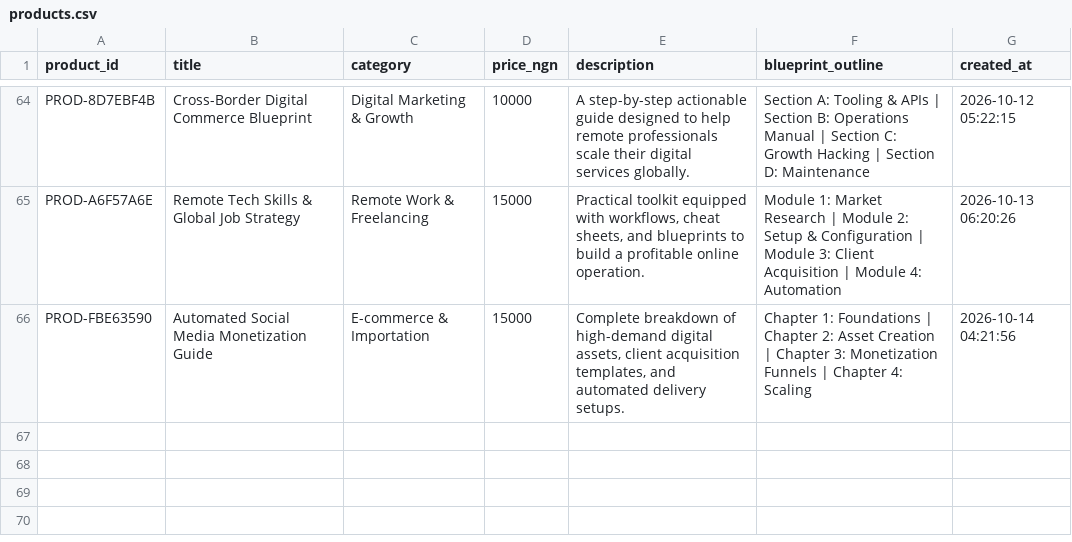
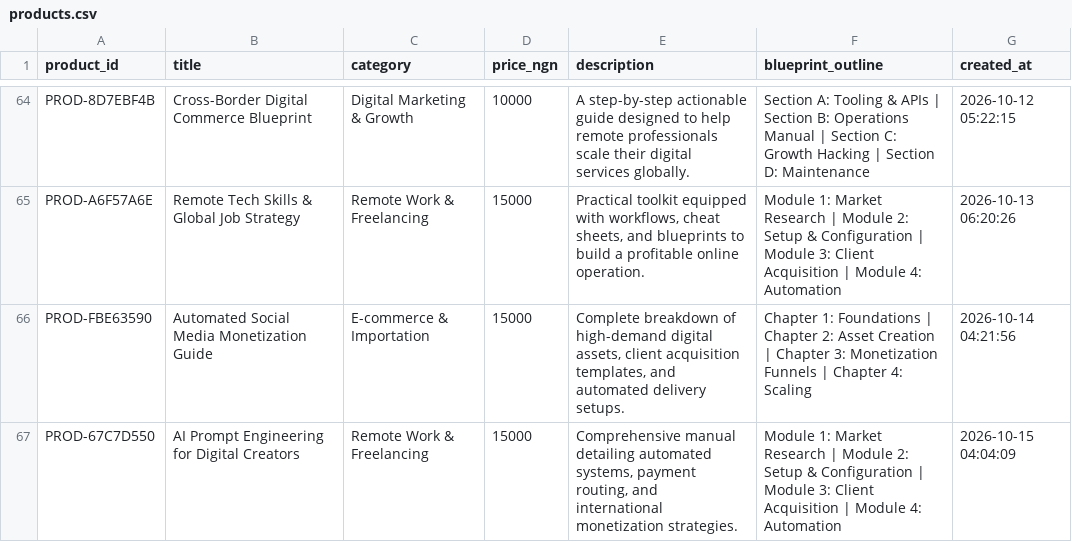
Before and after one commit to Gpowerluv/products.csv, a CSV file: products.csv, drawn as a sheet; only a part is shown, gaps mark what is left out; the diff names each change by its address in the sheet, - before the commit and + after, or states it on an @@ line.

```diff
--- a/products.csv
+++ b/products.csv
+row 67: PROD-67C7D550 | AI Prompt Engineering for Digital Creators | Remote Work & Freelancing | 15000 | Comprehensive manual detailing automated systems, payment routing, and international monetization strategies. | Module 1: Market Research | Module 2: Setup & Configuration | Module 3: Client Acquisition | Module 4: Automation | 2026-10-15 04:04:09
```
